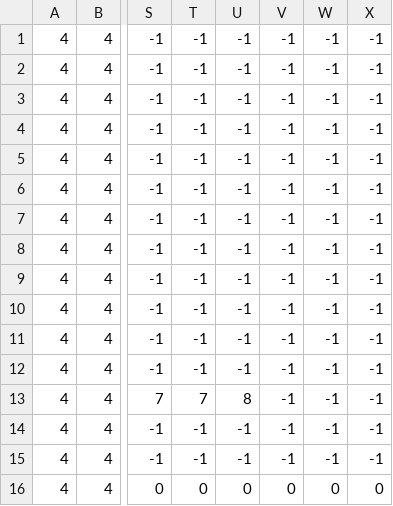
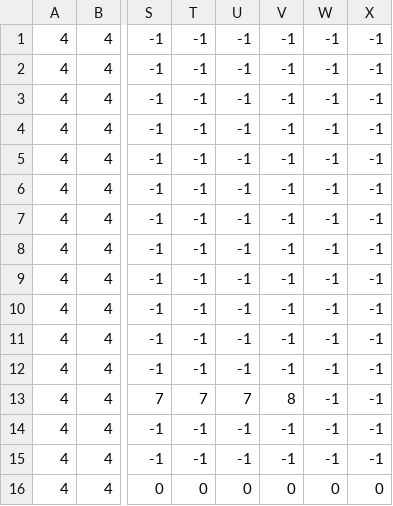
Before and after one commit to olesk75/adventures-in-pygame, a CSV file: lvl/1/level1_terrain.csv, drawn as a sheet; only a part is shown, gaps mark what is left out; the diff names each change by its address in the sheet, - before the commit and + after, or states it on an @@ line.

```diff
--- a/lvl/1/level1_terrain.csv
+++ b/lvl/1/level1_terrain.csv
-U13: 8
+U13: 7
-V13: -1
+V13: 8
```
Also changed, not shown: 10 other files.
